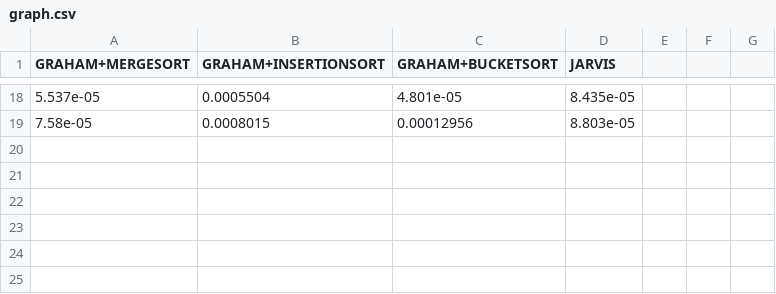
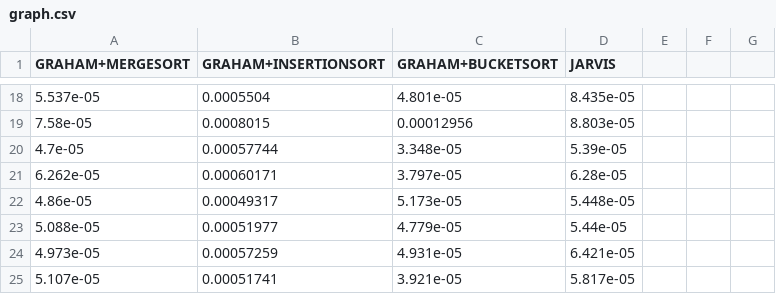
Before and after one commit to GiovannaNaves/Estruturas-de-dados, a CSV file: TP2/graph.csv, drawn as a sheet; only a part is shown, gaps mark what is left out; the diff names each change by its address in the sheet, - before the commit and + after, or states it on an @@ line.

```diff
--- a/TP2/graph.csv
+++ b/TP2/graph.csv
+row 20: 4.7e-05 | 0.00057744 | 3.348e-05 | 5.39e-05
+row 21: 6.262e-05 | 0.00060171 | 3.797e-05 | 6.28e-05
+row 22: 4.86e-05 | 0.00049317 | 5.173e-05 | 5.448e-05
+row 23: 5.088e-05 | 0.00051977 | 4.779e-05 | 5.44e-05
+row 24: 4.973e-05 | 0.00057259 | 4.931e-05 | 6.421e-05
+row 25: 5.107e-05 | 0.00051741 | 3.921e-05 | 5.817e-05
```
Also changed, not shown: 10 other files.
